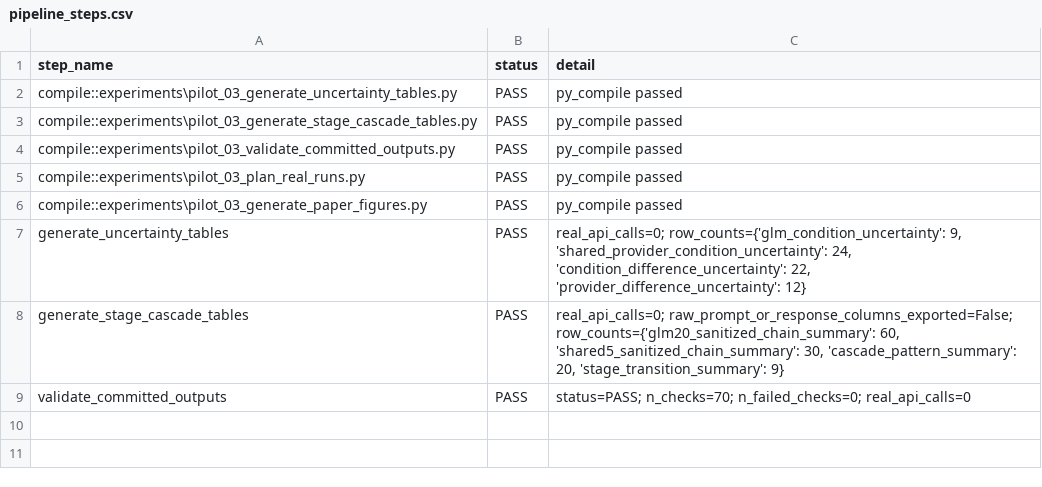
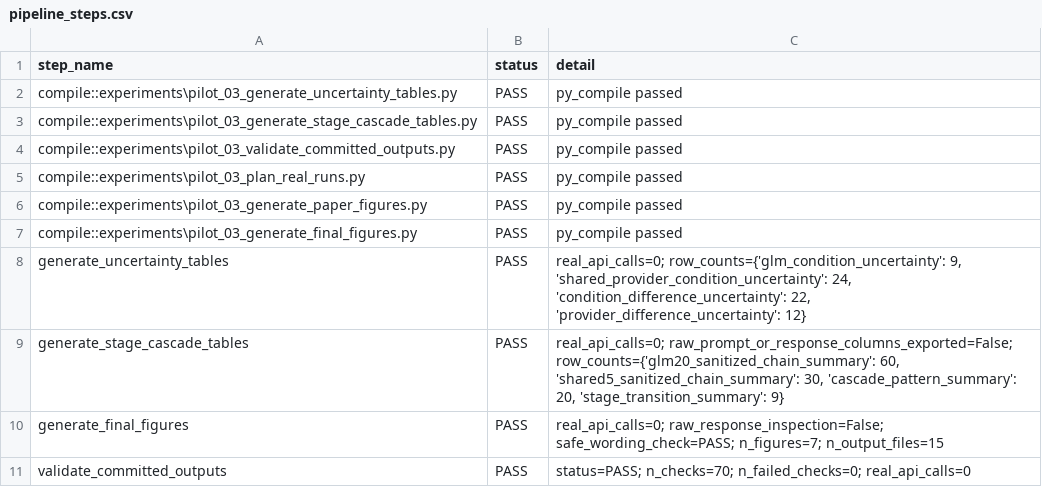
Before and after one commit to NaimurRahmanR/evidence-state-reliability, a CSV file: reports/pilot_03_no_call_pipeline/pipeline_steps.csv, drawn as a sheet.

Commit message:
Update Pilot 03 no-call pipeline with final figures

```diff
--- a/reports/pilot_03_no_call_pipeline/pipeline_steps.csv
+++ b/reports/pilot_03_no_call_pipeline/pipeline_steps.csv
@@ -6,4 +6,6 @@ compile::experiments\pilot_03_plan_real_runs.py,PASS,py_compile passed
 compile::experiments\pilot_03_generate_paper_figures.py,PASS,py_compile passed
+compile::experiments\pilot_03_generate_final_figures.py,PASS,py_compile passed
 generate_uncertainty_tables,PASS,"real_api_calls=0; row_counts={'glm_condition_uncertainty': 9, 'shared_provider_condition_uncertainty': 24, 'condition_difference_uncertainty': 22, 'provider_difference_uncertainty': 12}"
 generate_stage_cascade_tables,PASS,"real_api_calls=0; raw_prompt_or_response_columns_exported=False; row_counts={'glm20_sanitized_chain_summary': 60, 'shared5_sanitized_chain_summary': 30, 'cascade_pattern_summary': 20, 'stage_transition_summary': 9}"
+generate_final_figures,PASS,real_api_calls=0; raw_response_inspection=False; safe_wording_check=PASS; n_figures=7; n_output_files=15
 validate_committed_outputs,PASS,status=PASS; n_checks=70; n_failed_checks=0; real_api_calls=0
```
Also changed, not shown: 19 other files.
